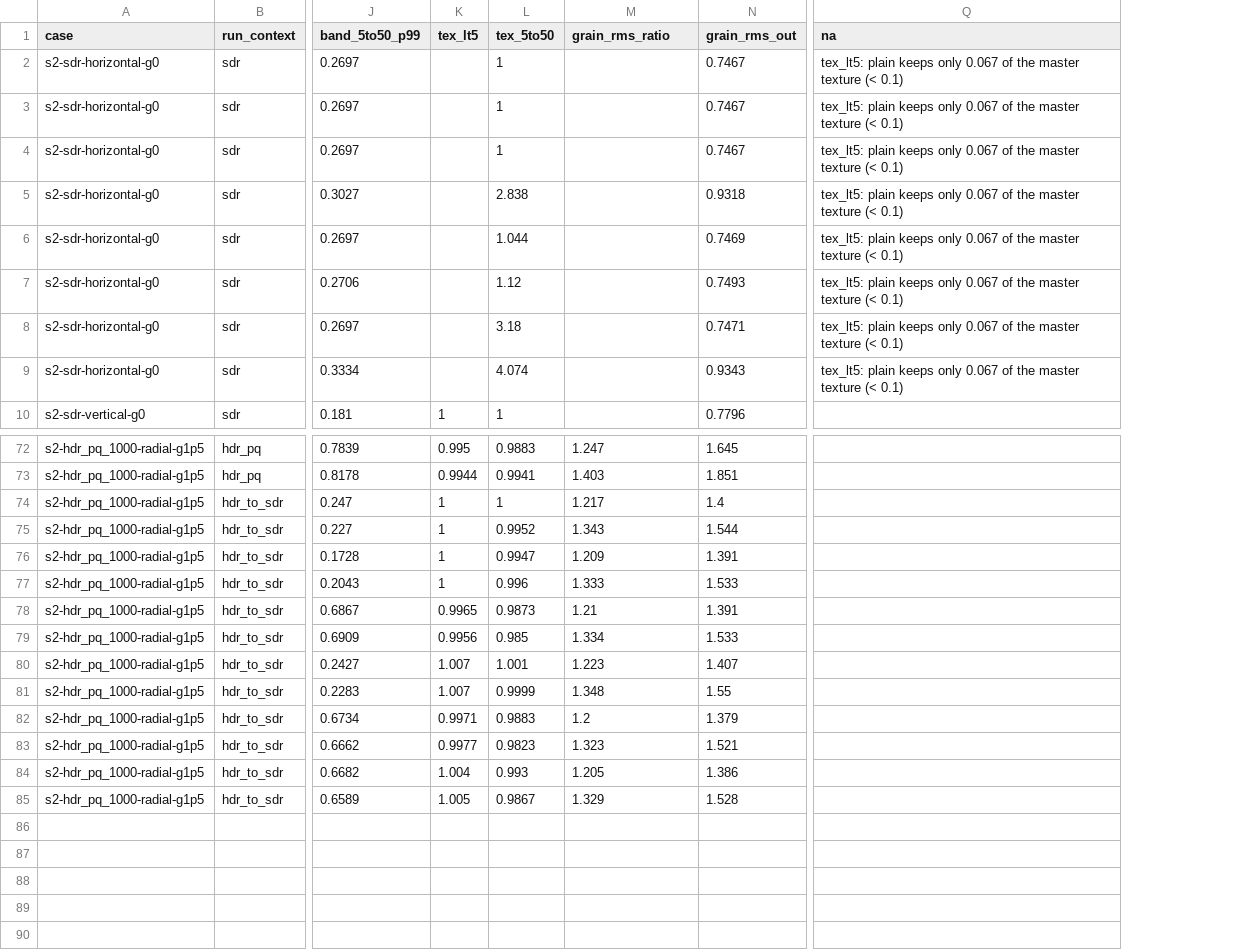
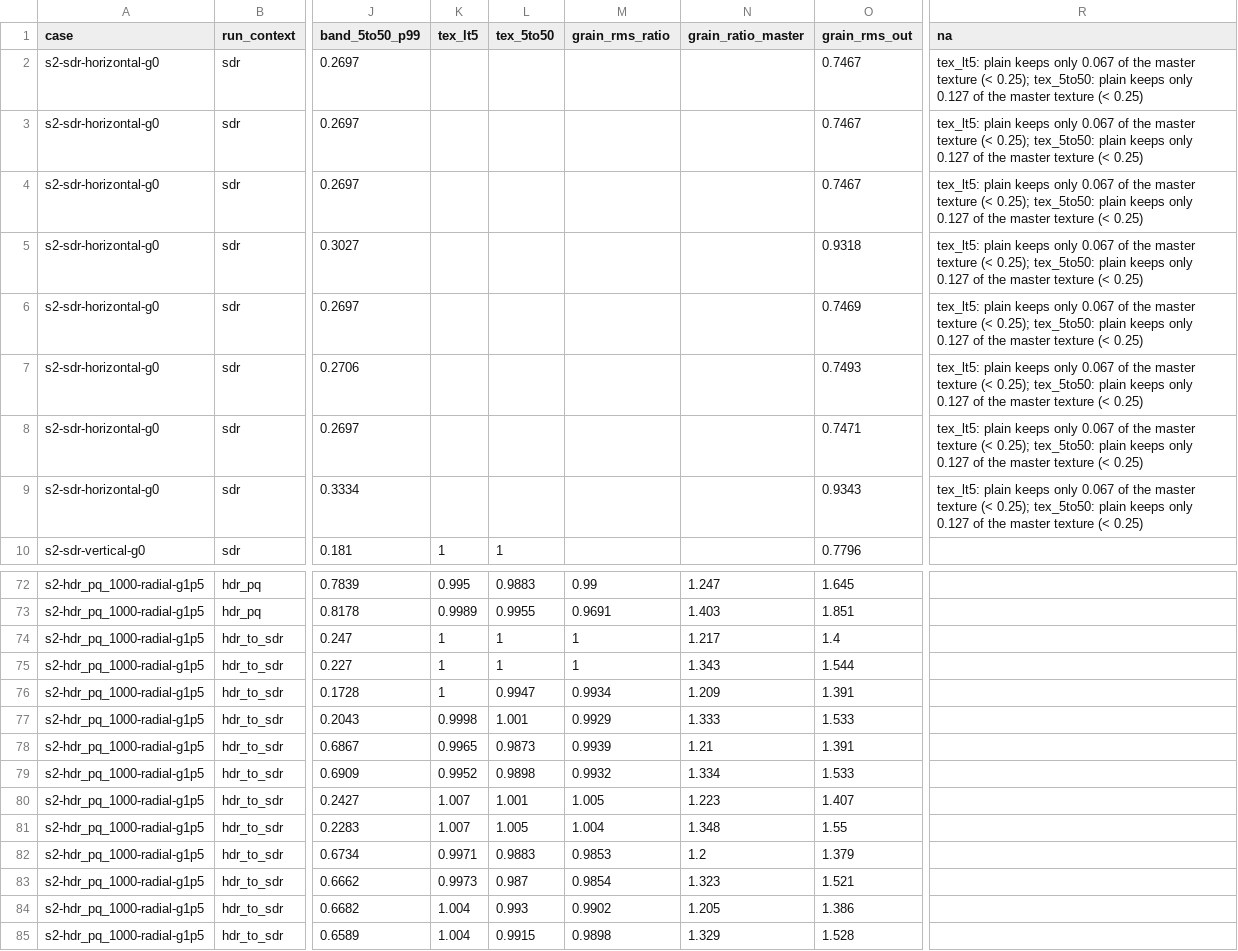
Before and after one commit to VideoProcessor-V/videoprocessor, a CSV file: tools/eval/prototypes/stack_s2/stack_s2.csv, drawn as a sheet; only a part is shown, gaps mark what is left out; addresses are those after the commit; the diff covers the shown part only; the diff names each change by its address in the sheet, - before the commit and + after, or states it on an @@ line.

```diff
--- a/tools/eval/prototypes/stack_s2/stack_s2.csv
+++ b/tools/eval/prototypes/stack_s2/stack_s2.csv
+column M (grain_rms_ratio), rows 72-85: 0.99 | 0.9691 | 1 | 1 | 0.9934 | 0.9929 | 0.9939 | 0.9932 | 1.005 | 1.004 | 0.9853 | 0.9854 | 0.9902 | 0.9898
-N1: grain_rms_ratio
+N1: grain_ratio_master
-L2:L4 (tex_5to50): 1
+L2:L4 (tex_5to50): (empty)
-R2:R9 (na): …texture (< 0.1)
+R2:R9 (na): …texture (< 0.25); tex_5to50: plain keeps only 0.127 of the master texture (< 0.25)
-L5 (tex_5to50): 2.838
+L5 (tex_5to50): (empty)
-L6 (tex_5to50): 1.044
+L6 (tex_5to50): (empty)
-L7 (tex_5to50): 1.12
+L7 (tex_5to50): (empty)
-L8 (tex_5to50): 3.18
+L8 (tex_5to50): (empty)
-L9 (tex_5to50): 4.074
+L9 (tex_5to50): (empty)
-K73 (tex_lt5): 0.9944
+K73 (tex_lt5): 0.9989
-L73 (tex_5to50): 0.9941
+L73 (tex_5to50): 0.9955
-L75 (tex_5to50): 0.9952
+L75 (tex_5to50): 1
-K77 (tex_lt5): 1
+K77 (tex_lt5): 0.9998
-L77 (tex_5to50): 0.996
+L77 (tex_5to50): 1.001
-K79 (tex_lt5): 0.9956
+K79 (tex_lt5): 0.9952
-L79 (tex_5to50): 0.985
+L79 (tex_5to50): 0.9898
-L81 (tex_5to50): 0.9999
+L81 (tex_5to50): 1.005
-K83 (tex_lt5): 0.9977
+K83 (tex_lt5): 0.9973
-L83 (tex_5to50): 0.9823
+L83 (tex_5to50): 0.987
-K85 (tex_lt5): 1.005
+K85 (tex_lt5): 1.004
-L85 (tex_5to50): 0.9867
+L85 (tex_5to50): 0.9915
```
Also changed, not shown: 54 edited cells elsewhere in this file, 5 other files.
